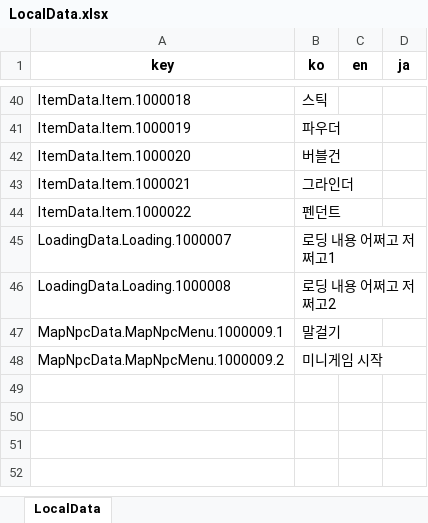
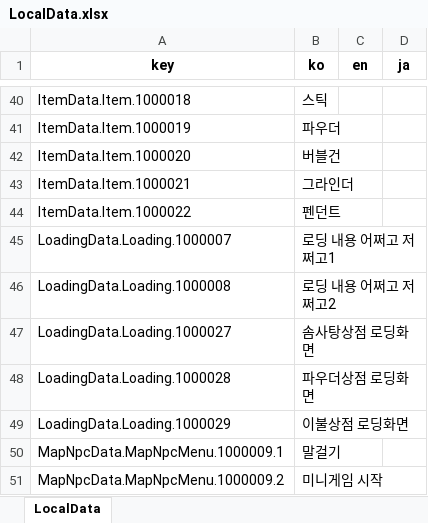
Before and after one commit to Lunaria-Project/lunaria-data-json, an Excel workbook: data/_meta/LocalData.xlsx, sheet LocalData, drawn as a sheet; only a part is shown, gaps mark what is left out; values as stored, in another font and other column widths than the file's, no borders; the diff names each change by its address in the sheet, - before the commit and + after, or states it on an @@ line.

Commit message:
[tsomsomm] : LoadingType 추가

```diff
--- a/data/_meta/LocalData.xlsx (sheet LocalData)
+++ b/data/_meta/LocalData.xlsx (sheet LocalData)
+row 47: LoadingData.Loading.1000027 | 솜사탕상점 로딩화면
+row 48: LoadingData.Loading.1000028 | 파우더상점 로딩화면
+row 49: LoadingData.Loading.1000029 | 이불상점 로딩화면
```
Also changed, not shown: 4 other files.
